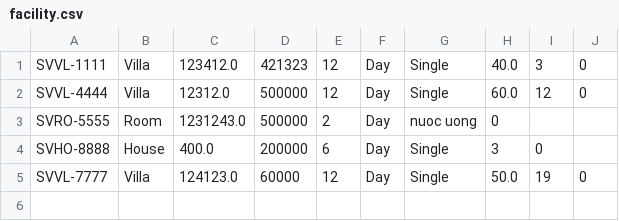
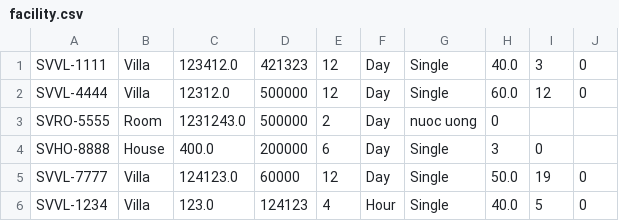
Before and after one commit to truongtran2212/C0222G1-TranXuanTruong_Module2, a CSV file: src/_case_study/data/facility/facility.csv, drawn as a sheet; the diff names each change by its address in the sheet, - before the commit and + after, or states it on an @@ line.

```diff
--- a/src/_case_study/data/facility/facility.csv
+++ b/src/_case_study/data/facility/facility.csv
+row 6: SVVL-1234 | Villa | 123.0 | 124123 | 4 | Hour | Single | 40.0 | 5 | 0
```
Also changed, not shown: out/production/C0222G1-TranXuanTruong-Module2/_case_study/data/booking.csv, src/_case_study/data/booking.csv, 24 other files.
